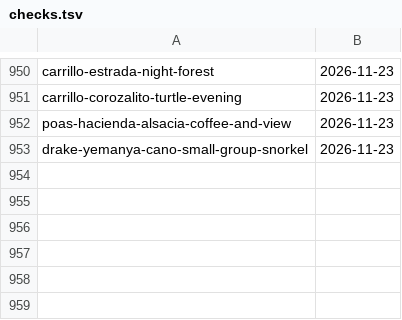
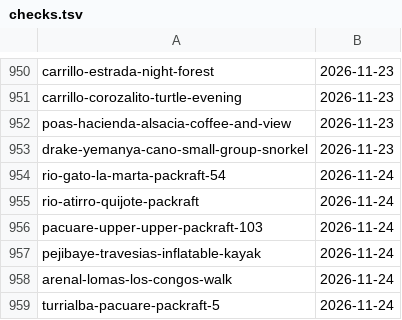
Before and after one commit to Paldd/costa-rica-travel-atlas, a TSV file: data/checks.tsv, drawn as a sheet; only a part is shown, gaps mark what is left out.

```diff
--- a/data/checks.tsv
+++ b/data/checks.tsv
@@ -953 +953,7 @@ poas-hacienda-alsacia-coffee-and-view	2026-11-23
 drake-yemanya-cano-small-group-snorkel	2026-11-23
+rio-gato-la-marta-packraft-54	2026-11-24
+rio-atirro-quijote-packraft	2026-11-24
+pacuare-upper-upper-packraft-103	2026-11-24
+pejibaye-travesias-inflatable-kayak	2026-11-24
+arenal-lomas-los-congos-walk	2026-11-24
+turrialba-pacuare-packraft-5	2026-11-24
```
Also changed, not shown: data/map-points.tsv, data/profile-browser-checks.tsv, 11 other files.
